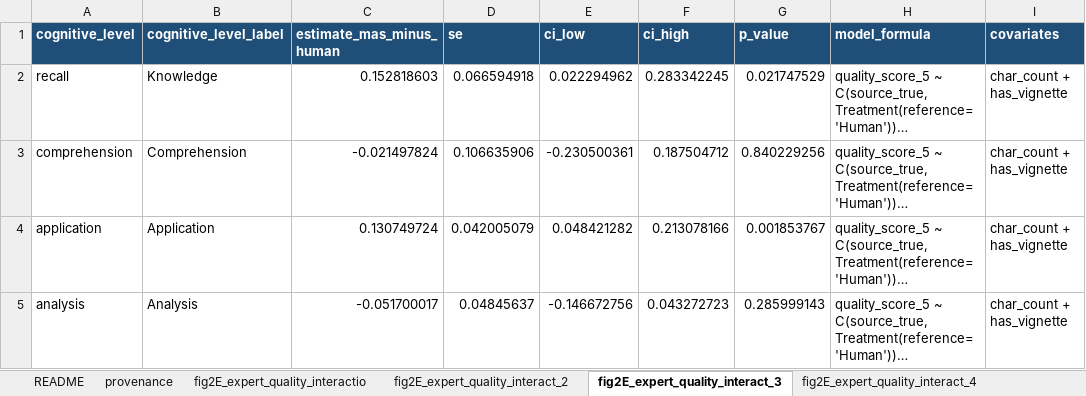
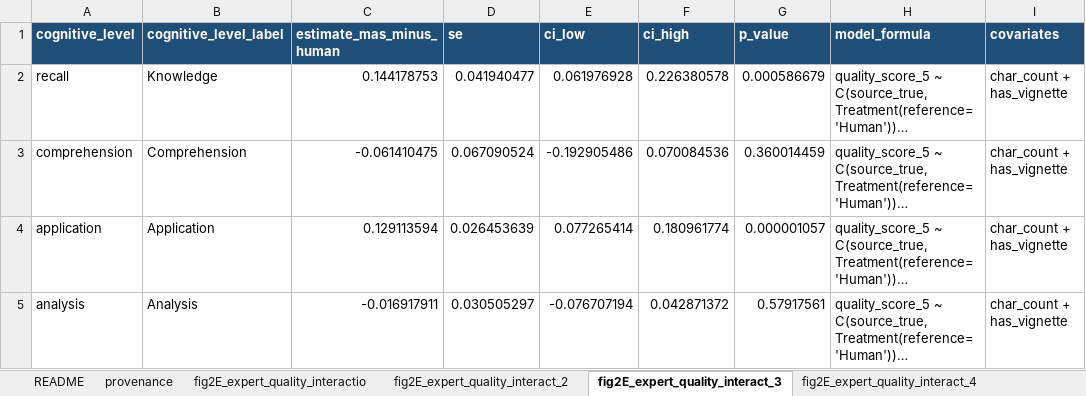
Before and after one commit to LocHlaith/Urology-MAS-Exam-Paper, an Excel workbook: plot/data/source_data/source_data_fig_2_e.xlsx, sheet fig2E_expert_quality_interact_3, drawn as a sheet; only a part is shown; long unchanged cells end in …; values as stored, in another font and other column widths than the file's, no borders; the diff names each change by its address in the sheet, - before the commit and + after, or states it on an @@ line.

```diff
--- a/plot/data/source_data/source_data_fig_2_e.xlsx (sheet fig2E_expert_quality_interact_3)
+++ b/plot/data/source_data/source_data_fig_2_e.xlsx (sheet fig2E_expert_quality_interact_3)
-C2 (estimate_mas_minus_human): 0.152818603
+C2 (estimate_mas_minus_human): 0.144178753
-D2 (se): 0.066594918
+D2 (se): 0.041940477
-E2 (ci_low): 0.022294962
+E2 (ci_low): 0.061976928
-F2 (ci_high): 0.283342245
+F2 (ci_high): 0.226380578
-G2 (p_value): 0.021747529
+G2 (p_value): 0.000586679
-C3 (estimate_mas_minus_human): -0.021497824
+C3 (estimate_mas_minus_human): -0.061410475
-D3 (se): 0.106635906
+D3 (se): 0.067090524
-E3 (ci_low): -0.230500361
+E3 (ci_low): -0.192905486
-F3 (ci_high): 0.187504712
+F3 (ci_high): 0.070084536
-G3 (p_value): 0.840229256
+G3 (p_value): 0.360014459
-C4 (estimate_mas_minus_human): 0.130749724
+C4 (estimate_mas_minus_human): 0.129113594
-D4 (se): 0.042005079
+D4 (se): 0.026453639
-E4 (ci_low): 0.048421282
+E4 (ci_low): 0.077265414
-F4 (ci_high): 0.213078166
+F4 (ci_high): 0.180961774
-G4 (p_value): 0.001853767
+G4 (p_value): 0.000001057
-C5 (estimate_mas_minus_human): -0.051700017
+C5 (estimate_mas_minus_human): -0.016917911
-D5 (se): 0.04845637
+D5 (se): 0.030505297
-E5 (ci_low): -0.146672756
+E5 (ci_low): -0.076707194
-F5 (ci_high): 0.043272723
+F5 (ci_high): 0.042871372
-G5 (p_value): 0.285999143
+G5 (p_value): 0.57917561
```
Also changed, not shown: sheet fig2E_expert_quality_interact_4, sheet fig2E_expert_quality_interactio, sheet fig2E_expert_quality_interact_2, plot/data/source_data/source_data_fig_2_b.xlsx, plot/data/source_data/source_data_fig_2_c.xlsx, 25 other files.
